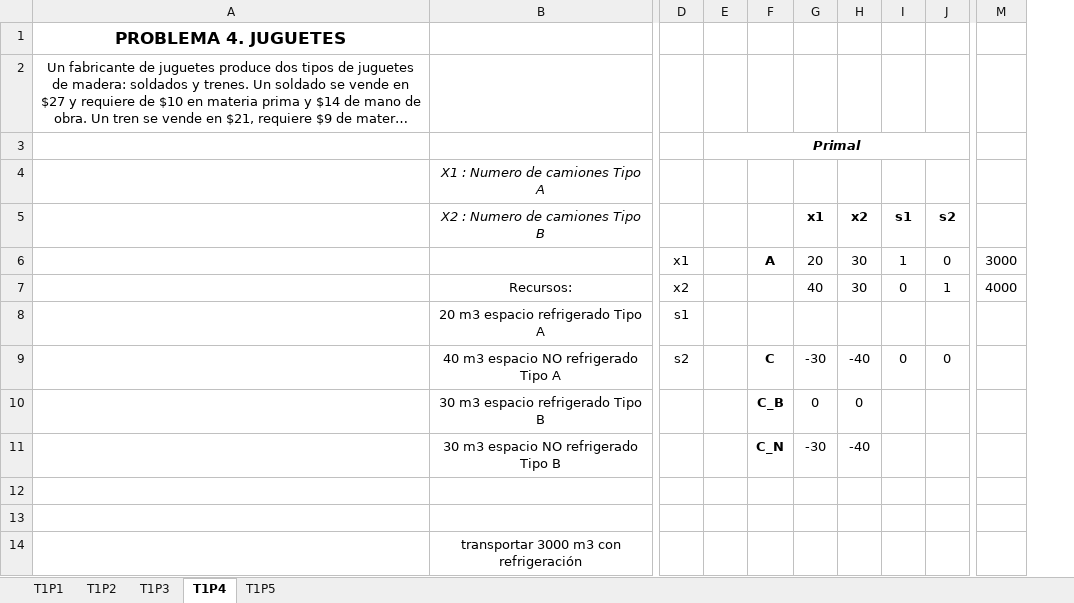
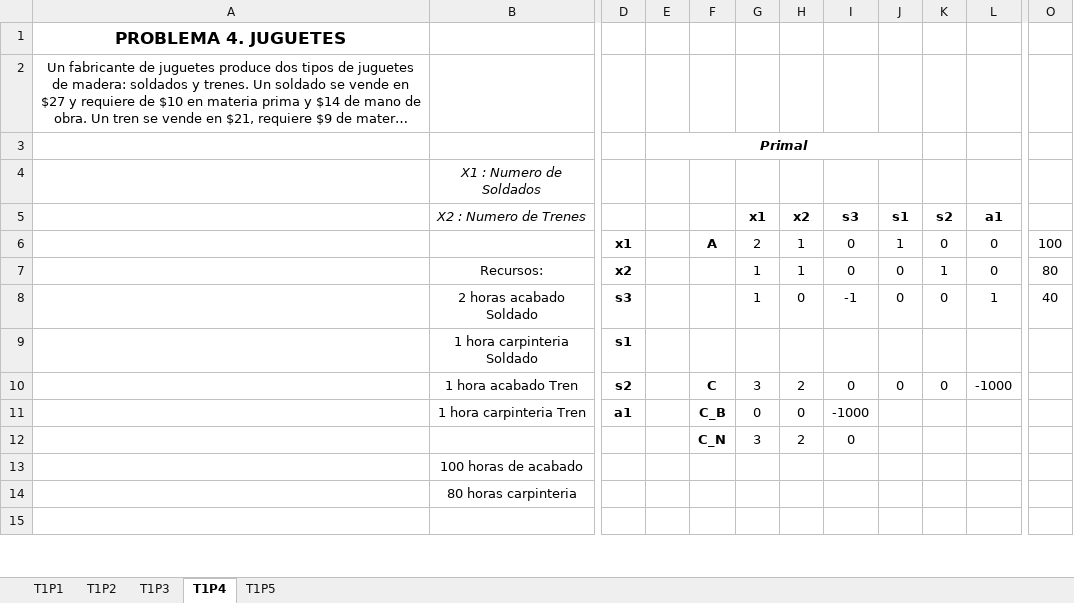
Before and after one commit to willandru/OPTIMIZACION_LINEAL, an Excel workbook: CORTE I/Formulacion_Explicita_I/Formulacion_Explicita_I.xlsx, sheet T1P4, drawn as a sheet; only a part is shown, gaps mark what is left out; long unchanged cells end in …; values as stored, in another font and other column widths than the file's, no borders; removed rows and columns are numbered as before the commit, all else as after; rows hold the shown columns only; the diff covers the shown part only; the diff names each change by its address in the sheet, - before the commit and + after, or states it on an @@ line.

Commit message:
taller 1

```diff
--- a/CORTE I/Formulacion_Explicita_I/Formulacion_Explicita_I.xlsx (sheet T1P4)
+++ b/CORTE I/Formulacion_Explicita_I/Formulacion_Explicita_I.xlsx (sheet T1P4)
-column B (X2 : Numero de camiones Tipo B), row 4: X1 : Numero de camiones Tipo A; rows 7-10: Recursos: | 20 m3 espacio refrigerado Tipo A | 40 m3 espacio NO refrigerado Tipo A | 30 m3 espacio refrigerado Tipo B; row 14: transportar 3000 m3 con refrigeración
+column B (X2 : Numero de Trenes), row 4: X1 : Numero de Soldados; row 7: Recursos:; rows 9-11: 1 hora carpinteria Soldado | 1 hora acabado Tren | 1 hora carpinteria Tren; rows 13-14: 100 horas de acabado | 80 horas carpinteria
+column I (s3), rows 6-7: 0 | 0; rows 10-11: 0 | -1000
+column L (a1), rows 6-7: 0 | 0; row 10: -1000
-column M, rows 6-7: 3000 | 4000
+column O, rows 6-7: 100 | 80
-E3:J3 merged
+E3:J3 merged
-D6:D7 bold: off
+D6:D7 bold: on
-G6 (x1): 20
+G6 (x1): 2
-H6:H7 (x2): 30
+H6:H7 (x2): 1
-G7 (x1): 40
+G7 (x1): 1
+row 8:  | 2 horas acabado Soldado | s3 |  |  | 1 | 0 | -1 | 0 | 0 | 1 | 40
-D9:D10 bold: off
+D9:D10 bold: on
-G10 (x1): -30
+G10 (x1): 3
-H10 (x2): -40
+H10 (x2): 2
-D11: (empty)
+D11: a1
-row 11:  | 30 m3 espacio NO refrigerado Tipo B |  |  | C_N | -30 | -40
+row 12:  |  |  |  | C_N | 3 | 2 | 0
```
Also changed, not shown: 50 added rows, 14 removed rows, 7 edited cells and cell formats elsewhere in this sheet, sheet T1P5, formulas that keep their value.
